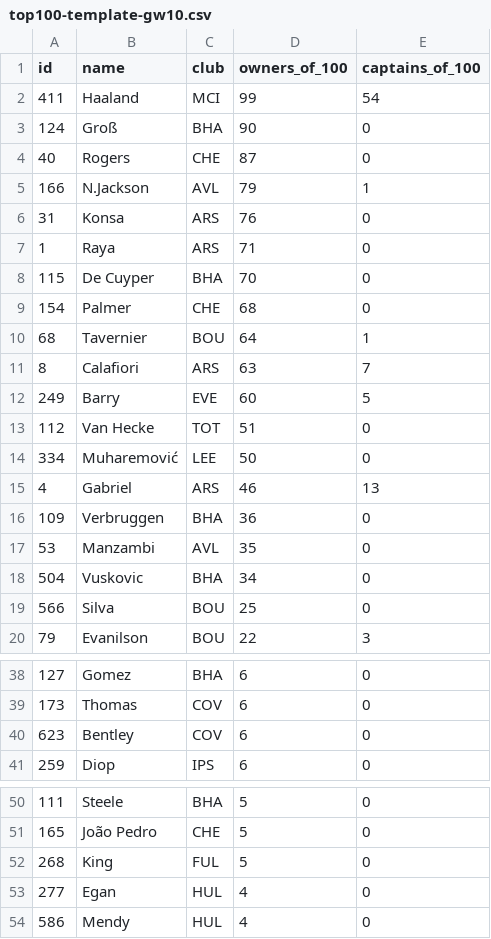
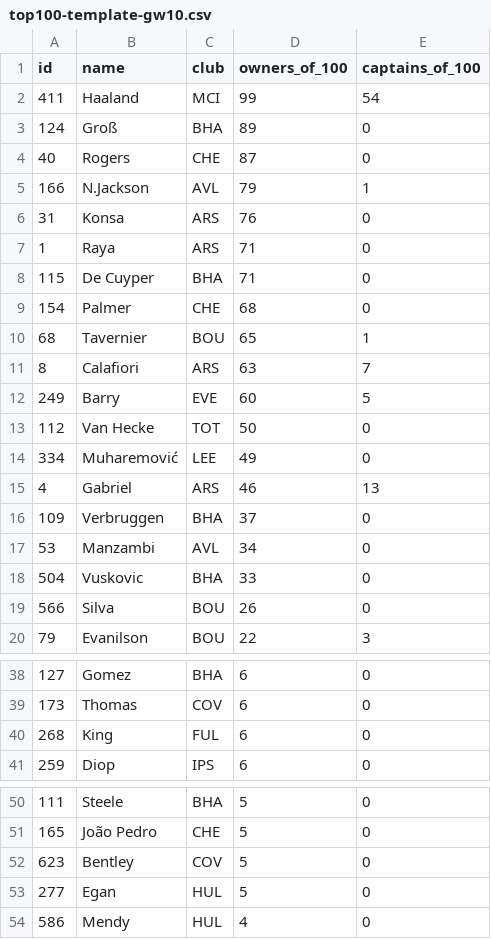
Before and after one commit to kanitnany-cloud/GPTxMe, a CSV file: daily-dashboard/top100-template-gw10.csv, drawn as a sheet; only a part is shown, gaps mark what is left out.

```diff
--- a/daily-dashboard/top100-template-gw10.csv
+++ b/daily-dashboard/top100-template-gw10.csv
@@ -2,3 +2,3 @@ id,name,club,owners_of_100,captains_of_100
 "411","Haaland","MCI","99","54"
-"124","Groß","BHA","90","0"
+"124","Groß","BHA","89","0"
 "40","Rogers","CHE","87","0"
@@ -7,14 +7,14 @@ id,name,club,owners_of_100,captains_of_100
 "1","Raya","ARS","71","0"
-"115","De Cuyper","BHA","70","0"
+"115","De Cuyper","BHA","71","0"
 "154","Palmer","CHE","68","0"
-"68","Tavernier","BOU","64","1"
+"68","Tavernier","BOU","65","1"
 "8","Calafiori","ARS","63","7"
 "249","Barry","EVE","60","5"
-"112","Van Hecke","TOT","51","0"
-"334","Muharemović","LEE","50","0"
+"112","Van Hecke","TOT","50","0"
+"334","Muharemović","LEE","49","0"
 "4","Gabriel","ARS","46","13"
-"109","Verbruggen","BHA","36","0"
-"53","Manzambi","AVL","35","0"
-"504","Vuskovic","BHA","34","0"
-"566","Silva","BOU","25","0"
+"109","Verbruggen","BHA","37","0"
+"53","Manzambi","AVL","34","0"
+"504","Vuskovic","BHA","33","0"
+"566","Silva","BOU","26","0"
 "79","Evanilson","BOU","22","3"
@@ -39,3 +39,3 @@ id,name,club,owners_of_100,captains_of_100
 "173","Thomas","COV","6","0"
-"623","Bentley","COV","6","0"
+"268","King","FUL","6","0"
 "259","Diop","IPS","6","0"
@@ -51,4 +51,4 @@ id,name,club,owners_of_100,captains_of_100
 "165","João Pedro","CHE","5","0"
-"268","King","FUL","5","0"
-"277","Egan","HUL","4","0"
+"623","Bentley","COV","5","0"
+"277","Egan","HUL","5","0"
 "586","Mendy","HUL","4","0"
```
Also changed, not shown: 10 other files.
